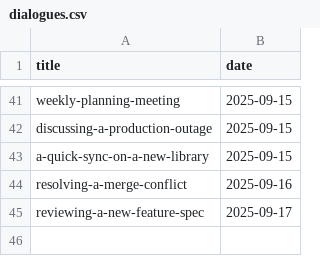
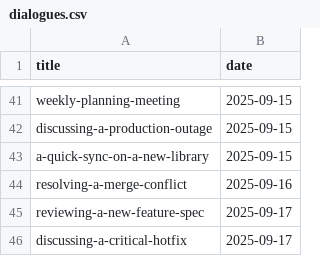
Before and after one commit to muhfaris/english-vocabulary, a CSV file: dialogues.csv, drawn as a sheet; only a part is shown, gaps mark what is left out; the diff names each change by its address in the sheet, - before the commit and + after, or states it on an @@ line.

```diff
--- a/dialogues.csv
+++ b/dialogues.csv
+row 46: discussing-a-critical-hotfix | 2025-09-17
```
Also changed, not shown: 1 other file.
